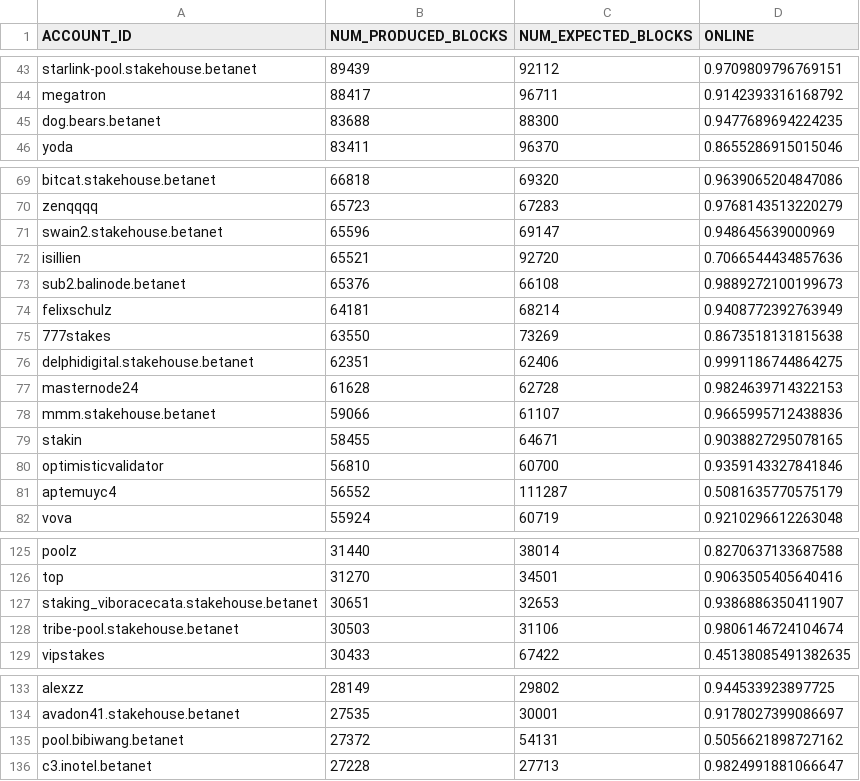
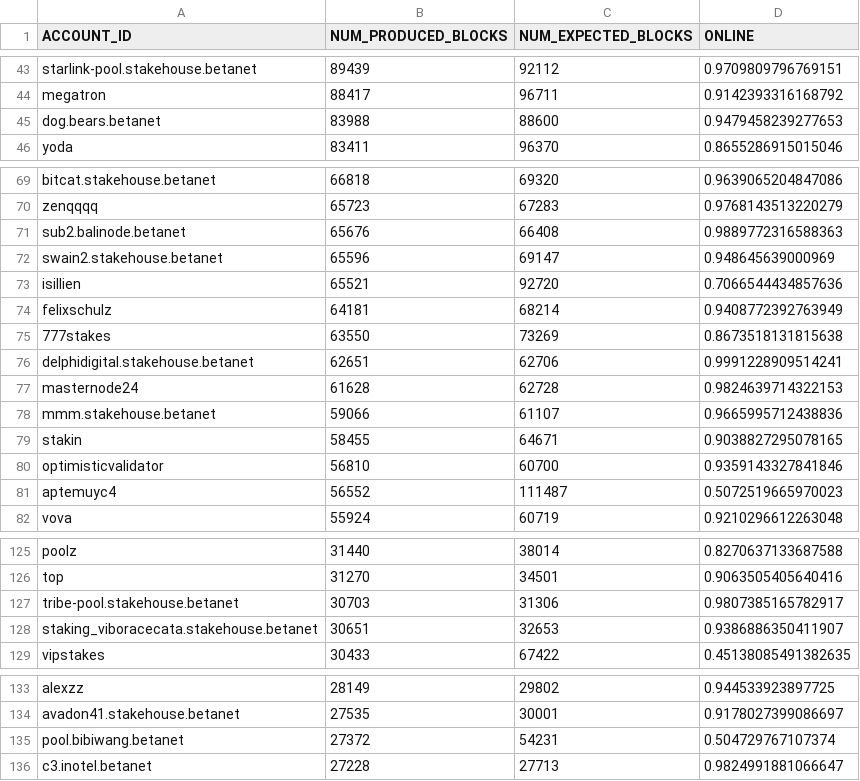
Before and after one commit to frol/near-validators-scoreboard, a CSV file: validators_scoreboard.csv, drawn as a sheet; only a part is shown, gaps mark what is left out; the diff covers the shown part only.

```diff
--- a/validators_scoreboard.csv
+++ b/validators_scoreboard.csv
@@ -44,3 +44,3 @@ ACCOUNT_ID,NUM_PRODUCED_BLOCKS,NUM_EXPECTED_BLOCKS,ONLINE
 "megatron",88417,96711,0.9142393316168792
-"dog.bears.betanet",83688,88300,0.9477689694224235
+"dog.bears.betanet",83988,88600,0.9479458239277653
 "yoda",83411,96370,0.8655286915015046
@@ -70,8 +70,8 @@ ACCOUNT_ID,NUM_PRODUCED_BLOCKS,NUM_EXPECTED_BLOCKS,ONLINE
 "zenqqqq",65723,67283,0.9768143513220279
+"sub2.balinode.betanet",65676,66408,0.9889772316588363
 "swain2.stakehouse.betanet",65596,69147,0.948645639000969
 "isillien",65521,92720,0.7066544434857636
-"sub2.balinode.betanet",65376,66108,0.9889272100199673
 "felixschulz",64181,68214,0.9408772392763949
 "777stakes",63550,73269,0.8673518131815638
-"delphidigital.stakehouse.betanet",62351,62406,0.9991186744864275
+"delphidigital.stakehouse.betanet",62651,62706,0.9991228909514241
 "masternode24",61628,62728,0.9824639714322153
@@ -80,3 +80,3 @@ ACCOUNT_ID,NUM_PRODUCED_BLOCKS,NUM_EXPECTED_BLOCKS,ONLINE
 "optimisticvalidator",56810,60700,0.9359143327841846
-"aptemuyc4",56552,111287,0.5081635770575179
+"aptemuyc4",56552,111487,0.5072519665970023
 "vova",55924,60719,0.9210296612263048
@@ -126,4 +126,4 @@ ACCOUNT_ID,NUM_PRODUCED_BLOCKS,NUM_EXPECTED_BLOCKS,ONLINE
 "top",31270,34501,0.9063505405640416
+"tribe-pool.stakehouse.betanet",30703,31306,0.9807385165782917
 "staking_viboracecata.stakehouse.betanet",30651,32653,0.9386886350411907
-"tribe-pool.stakehouse.betanet",30503,31106,0.9806146724104674
 "vipstakes",30433,67422,0.45138085491382635
@@ -134,3 +134,3 @@ ACCOUNT_ID,NUM_PRODUCED_BLOCKS,NUM_EXPECTED_BLOCKS,ONLINE
 "avadon41.stakehouse.betanet",27535,30001,0.9178027399086697
-"pool.bibiwang.betanet",27372,54131,0.5056621898727162
+"pool.bibiwang.betanet",27372,54231,0.504729767107374
 "c3.inotel.betanet",27228,27713,0.9824991881066647
```
Also changed, not shown: 3 added rows, 3 removed rows and 60 edited cells elsewhere in this file, 2 other files.
